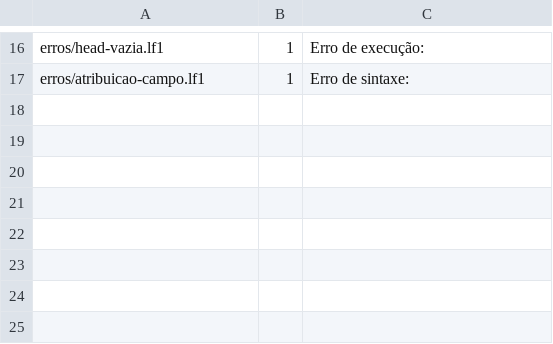
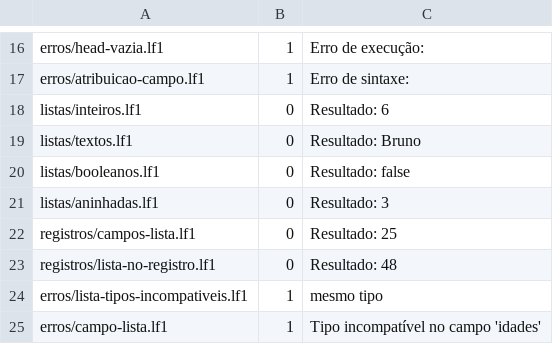
Before and after one commit to CyberNicky/funcional1-registros-listas, a TSV file: examples/resultados.tsv, drawn as a sheet; only a part is shown, gaps mark what is left out; the diff names each change by its address in the sheet, - before the commit and + after, or states it on an @@ line.

Commit message:
feat: generaliza listas e permite campos compostos em registros

```diff
--- a/examples/resultados.tsv
+++ b/examples/resultados.tsv
+row 18: listas/inteiros.lf1 | 0 | Resultado: 6
+row 19: listas/textos.lf1 | 0 | Resultado: Bruno
+row 20: listas/booleanos.lf1 | 0 | Resultado: false
+row 21: listas/aninhadas.lf1 | 0 | Resultado: 3
+row 22: registros/campos-lista.lf1 | 0 | Resultado: 25
+row 23: registros/lista-no-registro.lf1 | 0 | Resultado: 48
+row 24: erros/lista-tipos-incompativeis.lf1 | 1 | mesmo tipo
+row 25: erros/campo-lista.lf1 | 1 | Tipo incompatível no campo 'idades'
```
Also changed, not shown: 27 other files.
